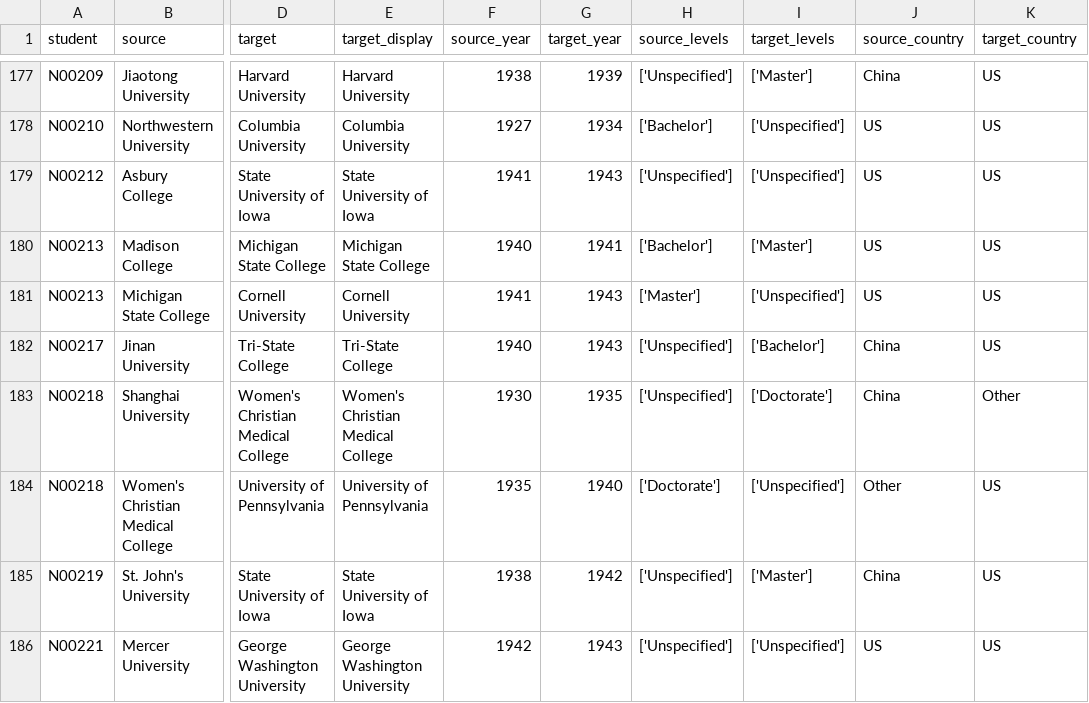
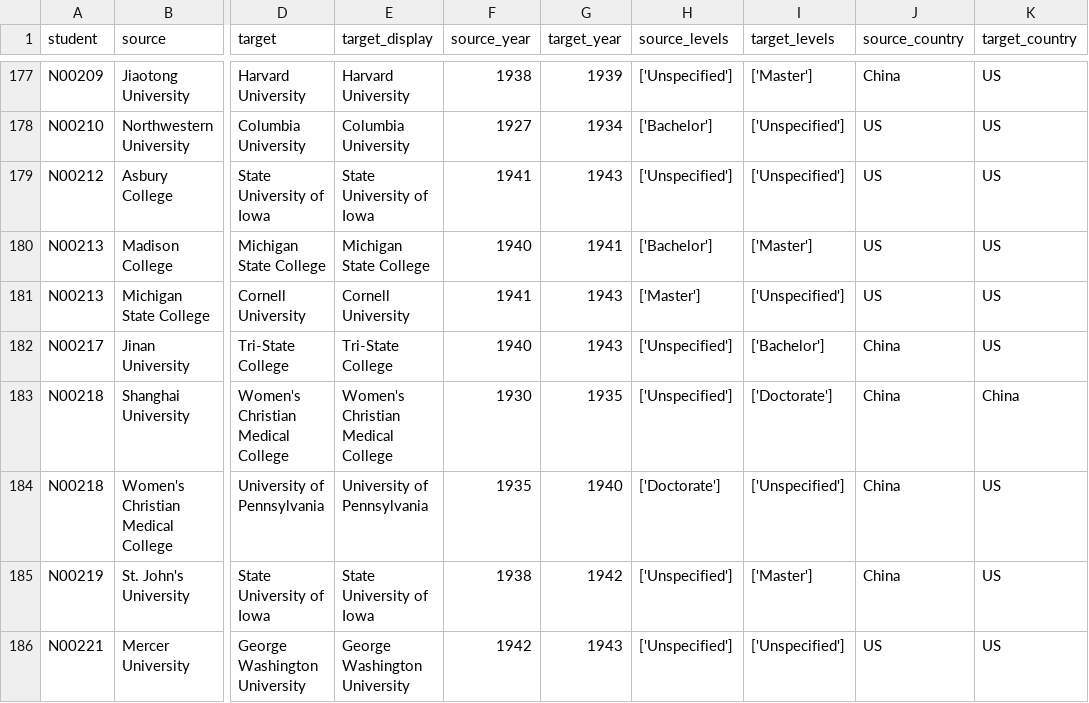
Before and after one commit to carmand03/chinese-students-us-mobility, a CSV file: output/student_transition_events.csv, drawn as a sheet; only a part is shown, gaps mark what is left out; the diff names each change by its address in the sheet, - before the commit and + after, or states it on an @@ line.

```diff
--- a/output/student_transition_events.csv
+++ b/output/student_transition_events.csv
-K183 (target_country): Other
+K183 (target_country): China
-J184 (source_country): Other
+J184 (source_country): China
```
Also changed, not shown: output/multistage_paths_all_countries.csv, output/university_node_metrics.csv, 7 other files.
